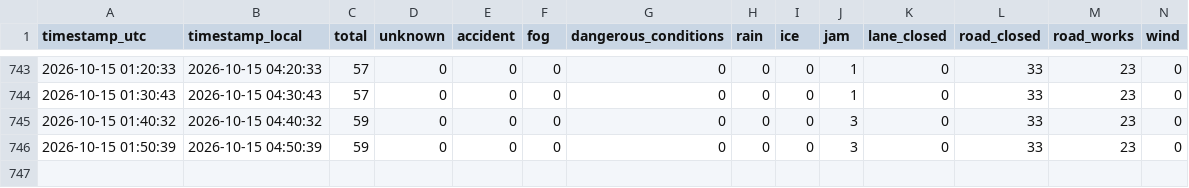
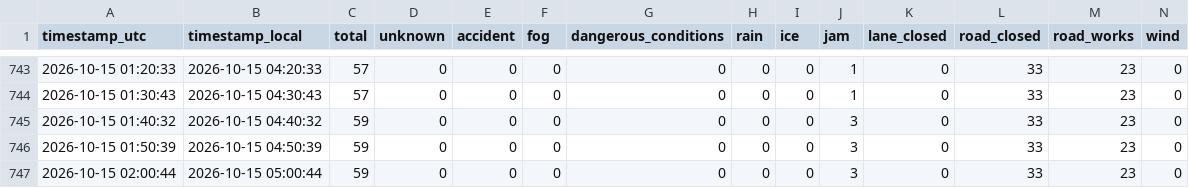
Before and after one commit to elAmigoOs/tomtomdata, a CSV file: jeddah_incidents_runs.csv, drawn as a sheet; only a part is shown, gaps mark what is left out; rows hold the shown columns only; the diff names each change by its address in the sheet, - before the commit and + after, or states it on an @@ line.

```diff
--- a/jeddah_incidents_runs.csv
+++ b/jeddah_incidents_runs.csv
+row 747: 2026-10-15 02:00:44 | 2026-10-15 05:00:44 | 59 | 0 | 0 | 0 | 0 | 0 | 0 | 3 | 0 | 33 | 23 | 0
```
Also changed, not shown: 2 other files.
